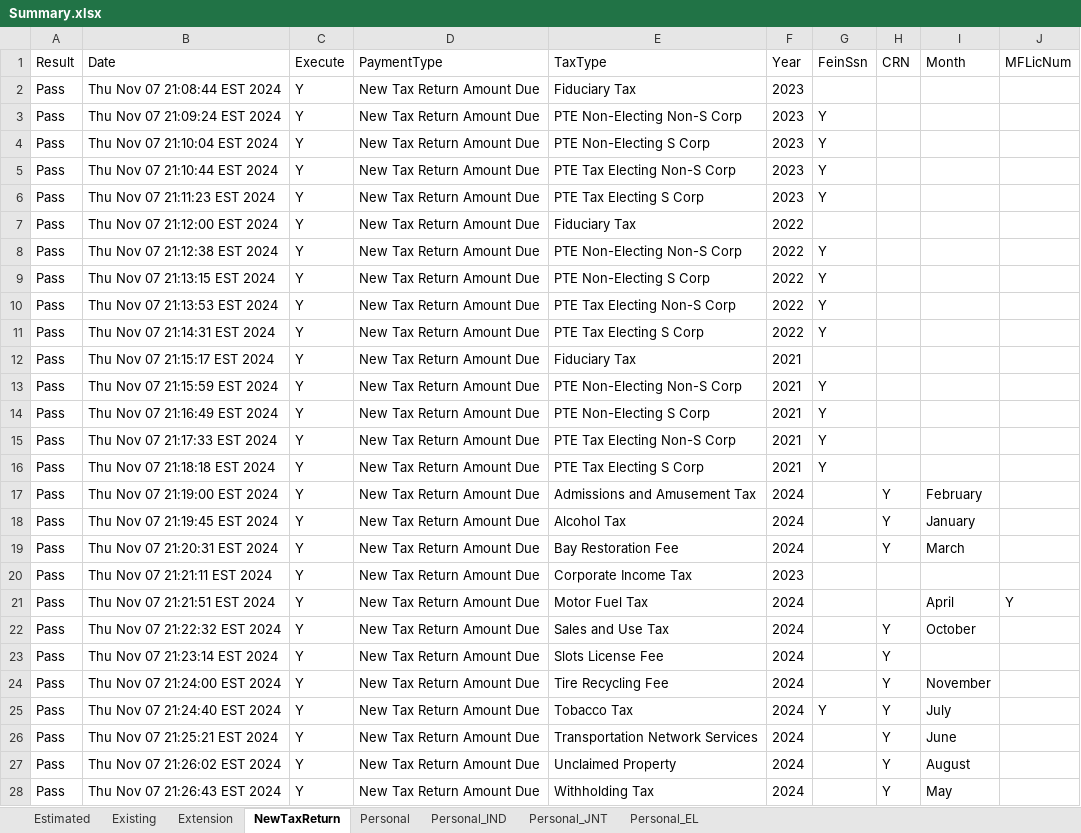
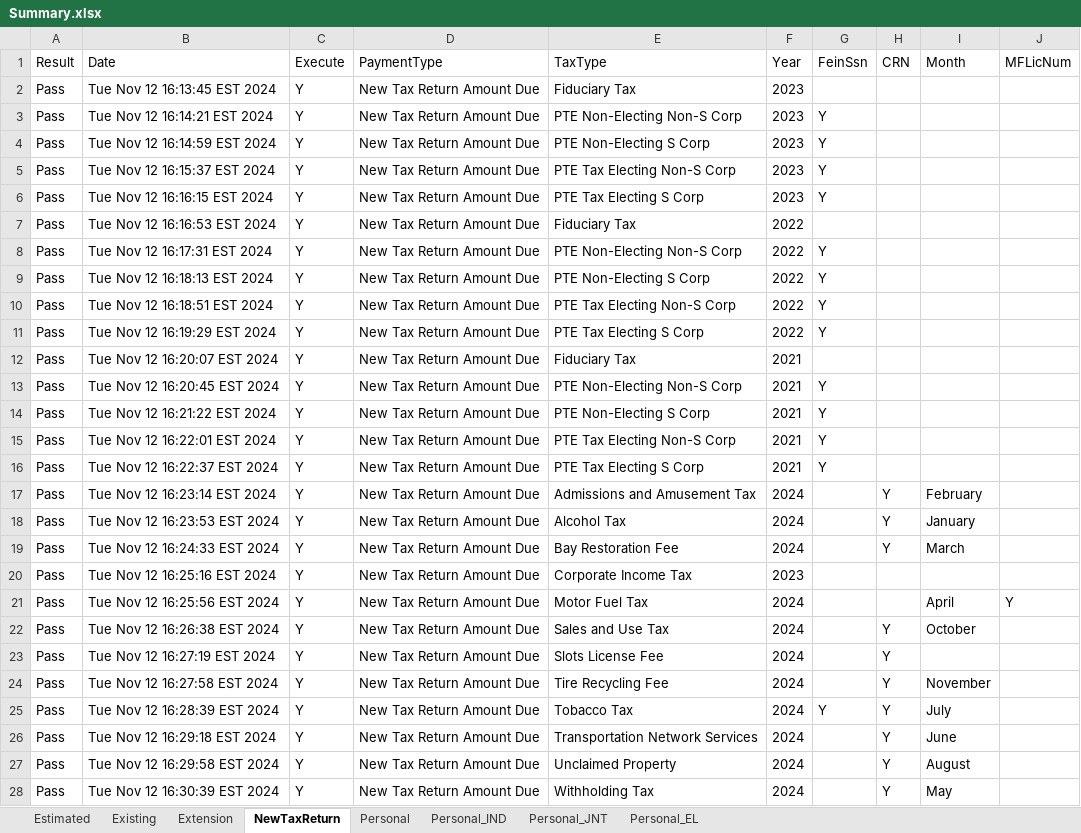
Before and after one commit to dcusend/VPS-Katalon, an Excel workbook: KatalonData/RADTestData/Summary.xlsx, sheet NewTaxReturn, drawn as a sheet; only a part is shown; values as stored, in another font and other column widths than the file's, no borders; the diff covers the shown part only; the diff names each change by its address in the sheet, - before the commit and + after, or states it on an @@ line.

```diff
--- a/KatalonData/RADTestData/Summary.xlsx (sheet NewTaxReturn)
+++ b/KatalonData/RADTestData/Summary.xlsx (sheet NewTaxReturn)
-B2 (Date): Thu Nov 07 21:08:44 EST 2024
+B2 (Date): Tue Nov 12 16:13:45 EST 2024
-B3 (Date): Thu Nov 07 21:09:24 EST 2024
+B3 (Date): Tue Nov 12 16:14:21 EST 2024
-B4 (Date): Thu Nov 07 21:10:04 EST 2024
+B4 (Date): Tue Nov 12 16:14:59 EST 2024
-B5 (Date): Thu Nov 07 21:10:44 EST 2024
+B5 (Date): Tue Nov 12 16:15:37 EST 2024
-B6 (Date): Thu Nov 07 21:11:23 EST 2024
+B6 (Date): Tue Nov 12 16:16:15 EST 2024
-B7 (Date): Thu Nov 07 21:12:00 EST 2024
+B7 (Date): Tue Nov 12 16:16:53 EST 2024
-B8 (Date): Thu Nov 07 21:12:38 EST 2024
+B8 (Date): Tue Nov 12 16:17:31 EST 2024
-B9 (Date): Thu Nov 07 21:13:15 EST 2024
+B9 (Date): Tue Nov 12 16:18:13 EST 2024
-B10 (Date): Thu Nov 07 21:13:53 EST 2024
+B10 (Date): Tue Nov 12 16:18:51 EST 2024
-B11 (Date): Thu Nov 07 21:14:31 EST 2024
+B11 (Date): Tue Nov 12 16:19:29 EST 2024
-B12 (Date): Thu Nov 07 21:15:17 EST 2024
+B12 (Date): Tue Nov 12 16:20:07 EST 2024
-B13 (Date): Thu Nov 07 21:15:59 EST 2024
+B13 (Date): Tue Nov 12 16:20:45 EST 2024
-B14 (Date): Thu Nov 07 21:16:49 EST 2024
+B14 (Date): Tue Nov 12 16:21:22 EST 2024
-B15 (Date): Thu Nov 07 21:17:33 EST 2024
+B15 (Date): Tue Nov 12 16:22:01 EST 2024
-B16 (Date): Thu Nov 07 21:18:18 EST 2024
+B16 (Date): Tue Nov 12 16:22:37 EST 2024
-B17 (Date): Thu Nov 07 21:19:00 EST 2024
+B17 (Date): Tue Nov 12 16:23:14 EST 2024
-B18 (Date): Thu Nov 07 21:19:45 EST 2024
+B18 (Date): Tue Nov 12 16:23:53 EST 2024
-B19 (Date): Thu Nov 07 21:20:31 EST 2024
+B19 (Date): Tue Nov 12 16:24:33 EST 2024
-B20 (Date): Thu Nov 07 21:21:11 EST 2024
+B20 (Date): Tue Nov 12 16:25:16 EST 2024
-B21 (Date): Thu Nov 07 21:21:51 EST 2024
+B21 (Date): Tue Nov 12 16:25:56 EST 2024
-B22 (Date): Thu Nov 07 21:22:32 EST 2024
+B22 (Date): Tue Nov 12 16:26:38 EST 2024
-B23 (Date): Thu Nov 07 21:23:14 EST 2024
+B23 (Date): Tue Nov 12 16:27:19 EST 2024
-B24 (Date): Thu Nov 07 21:24:00 EST 2024
+B24 (Date): Tue Nov 12 16:27:58 EST 2024
-B25 (Date): Thu Nov 07 21:24:40 EST 2024
+B25 (Date): Tue Nov 12 16:28:39 EST 2024
-B26 (Date): Thu Nov 07 21:25:21 EST 2024
+B26 (Date): Tue Nov 12 16:29:18 EST 2024
-B27 (Date): Thu Nov 07 21:26:02 EST 2024
+B27 (Date): Tue Nov 12 16:29:58 EST 2024
-B28 (Date): Thu Nov 07 21:26:43 EST 2024
+B28 (Date): Tue Nov 12 16:30:39 EST 2024
```
Also changed, not shown: 24 edited cells elsewhere in this sheet, sheet Existing, sheet Personal_JNT, sheet Personal_IND, sheet Extension, sheet Estimated, sheet Personal_EL, KatalonData/RADTestData/EL-NumberValidation.xlsx, KatalonData/RADTestData/EmailNoMatch.xlsx, 47 other files.
